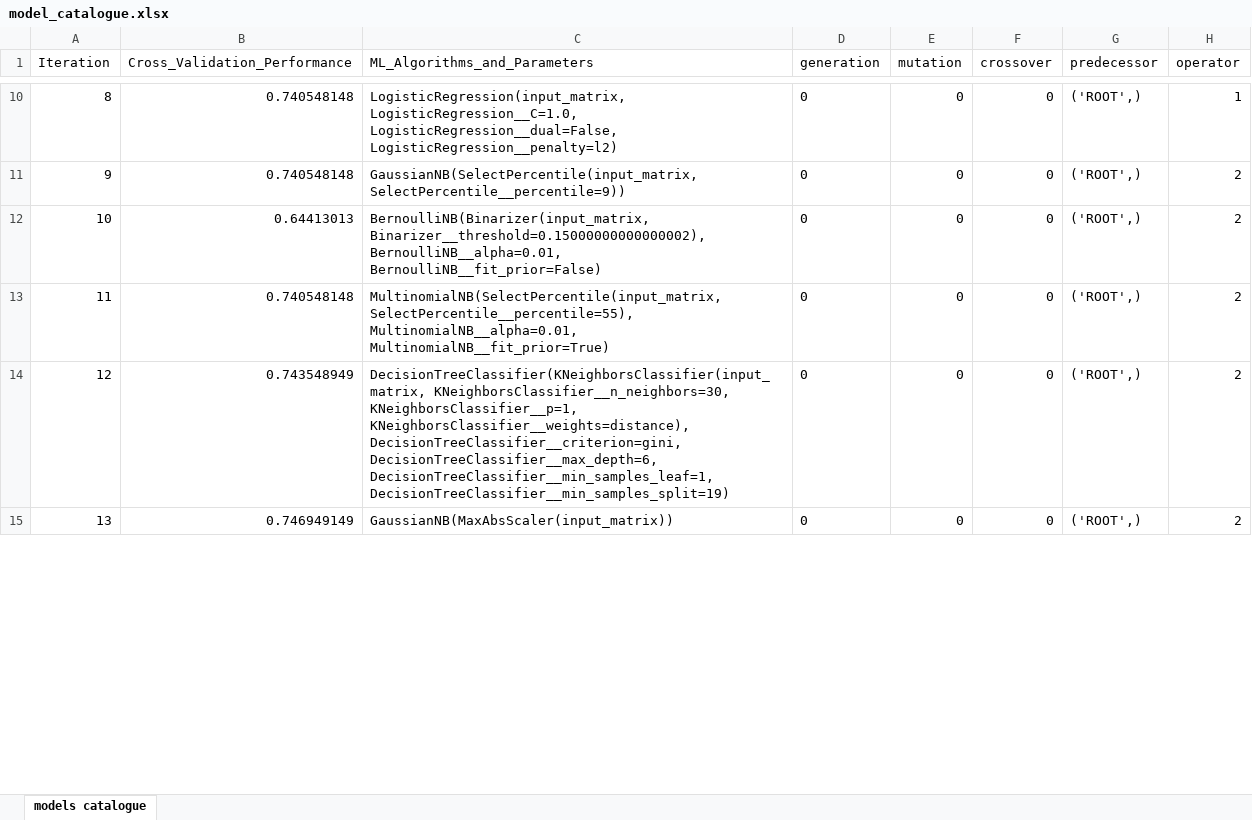
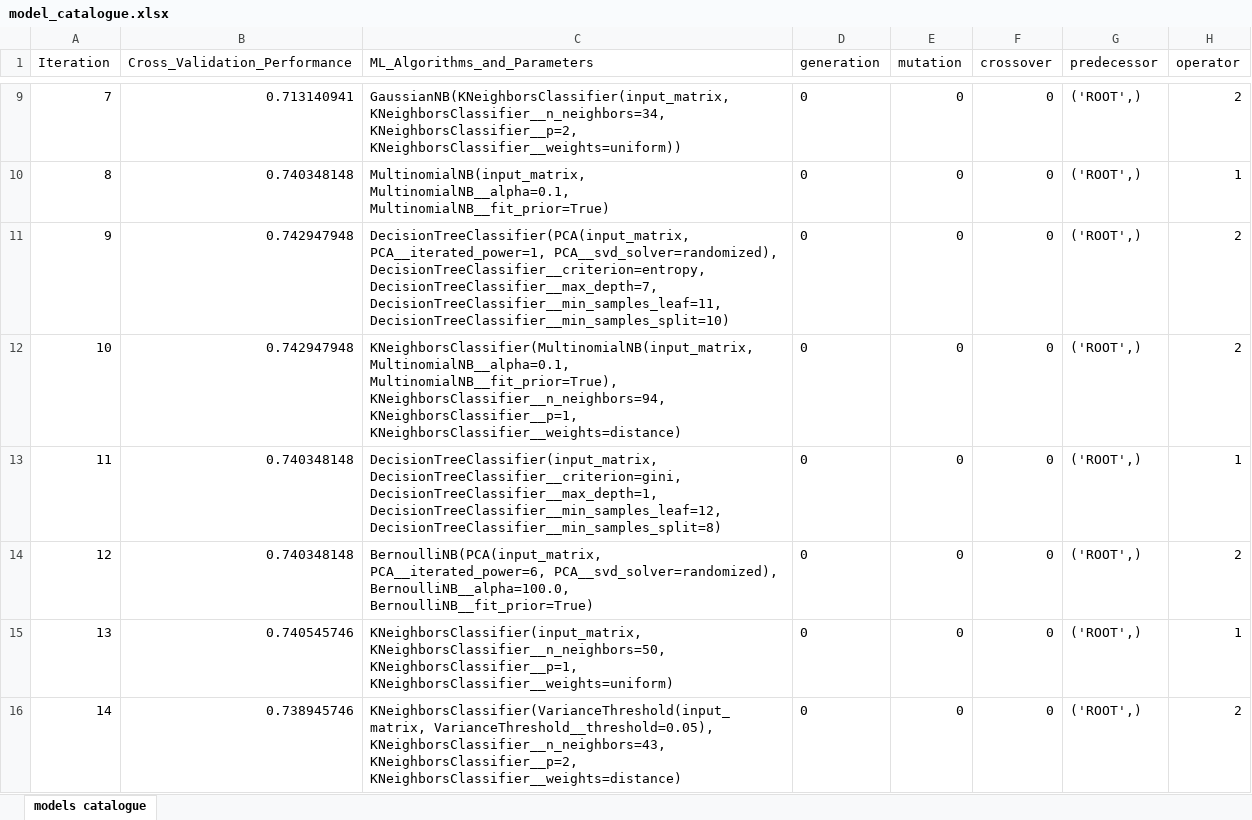
Before and after one commit to jporeilly/Machine--Learning, an Excel workbook: Lab_01_AutoML/output/model_catalogue.xlsx, sheet models catalogue, drawn as a sheet; only a part is shown, gaps mark what is left out; values as stored, in another font and other column widths than the file's, no borders; addresses are those after the commit; the diff covers the shown part only; the diff names each change by its address in the sheet, - before the commit and + after, or states it on an @@ line.

```diff
--- a/Lab_01_AutoML/output/model_catalogue.xlsx (sheet models catalogue)
+++ b/Lab_01_AutoML/output/model_catalogue.xlsx (sheet models catalogue)
@@ column A (Iteration) renumbered between rows 2 and 32 @@
+row 9: 7 | 0.713140941 | GaussianNB(KNeighborsClassifier(input_matrix, KNeighborsClassifier__n_neighbors=34, KNeighborsClassifier__p=2, KNeighborsClassifier__weights=uniform)) | 0 | 0 | 0 | ('ROOT',) | 2
-B10 (Cross_Validation_Performance): 0.740548148
+B10 (Cross_Validation_Performance): 0.740348148
-C10 (ML_Algorithms_and_Parameters): LogisticRegression(input_matrix, LogisticRegression__C=1.0, LogisticRegression__dual=False, LogisticRegression__penalty=l2)
+C10 (ML_Algorithms_and_Parameters): MultinomialNB(input_matrix, MultinomialNB__alpha=0.1, MultinomialNB__fit_prior=True)
-B11 (Cross_Validation_Performance): 0.740548148
+B11 (Cross_Validation_Performance): 0.742947948
-C11 (ML_Algorithms_and_Parameters): GaussianNB(SelectPercentile(input_matrix, SelectPercentile__percentile=9))
+C11 (ML_Algorithms_and_Parameters): DecisionTreeClassifier(PCA(input_matrix, PCA__iterated_power=1, PCA__svd_solver=randomized), DecisionTreeClassifier__criterion=entropy, DecisionTreeClassifier__max_depth=7, DecisionTreeClassifier__min_samples_leaf=11, DecisionTreeClassifier__min_samples_split=10)
-B12 (Cross_Validation_Performance): 0.64413013
+B12 (Cross_Validation_Performance): 0.742947948
-C12 (ML_Algorithms_and_Parameters): BernoulliNB(Binarizer(input_matrix, Binarizer__threshold=0.15000000000000002), BernoulliNB__alpha=0.01, BernoulliNB__fit_prior=False)
+C12 (ML_Algorithms_and_Parameters): KNeighborsClassifier(MultinomialNB(input_matrix, MultinomialNB__alpha=0.1, MultinomialNB__fit_prior=True), KNeighborsClassifier__n_neighbors=94, KNeighborsClassifier__p=1, KNeighborsClassifier__weights=distance)
+row 13: 11 | 0.740348148 | DecisionTreeClassifier(input_matrix, DecisionTreeClassifier__criterion=gini, DecisionTreeClassifier__max_depth=1, DecisionTreeClassifier__min_samples_leaf=12, DecisionTreeClassifier__min_samples_split=8) | 0 | 0 | 0 | ('ROOT',) | 1
-B14 (Cross_Validation_Performance): 0.740548148
+B14 (Cross_Validation_Performance): 0.740348148
-C14 (ML_Algorithms_and_Parameters): MultinomialNB(SelectPercentile(input_matrix, SelectPercentile__percentile=55), MultinomialNB__alpha=0.01, MultinomialNB__fit_prior=True)
+C14 (ML_Algorithms_and_Parameters): BernoulliNB(PCA(input_matrix, PCA__iterated_power=6, PCA__svd_solver=randomized), BernoulliNB__alpha=100.0, BernoulliNB__fit_prior=True)
-B15 (Cross_Validation_Performance): 0.743548949
+B15 (Cross_Validation_Performance): 0.740545746
-C15 (ML_Algorithms_and_Parameters): DecisionTreeClassifier(KNeighborsClassifier(input_matrix, KNeighborsClassifier__n_neighbors=30, KNeighborsClassifier__p=1, KNeighborsClassifier__weights=distance), DecisionTreeClassifier__criterion=gini, DecisionTreeClassifier__max_depth=6, DecisionTreeClassifier__min_samples_leaf=1, DecisionTreeClassifier__min_samples_split=19)
+C15 (ML_Algorithms_and_Parameters): KNeighborsClassifier(input_matrix, KNeighborsClassifier__n_neighbors=50, KNeighborsClassifier__p=1, KNeighborsClassifier__weights=uniform)
-H15 (operator): 2
+H15 (operator): 1
-B16 (Cross_Validation_Performance): 0.746949149
+B16 (Cross_Validation_Performance): 0.738945746
-C16 (ML_Algorithms_and_Parameters): GaussianNB(MaxAbsScaler(input_matrix))
+C16 (ML_Algorithms_and_Parameters): KNeighborsClassifier(VarianceThreshold(input_matrix, VarianceThreshold__threshold=0.05), KNeighborsClassifier__n_neighbors=43, KNeighborsClassifier__p=2, KNeighborsClassifier__weights=distance)
```
Also changed, not shown: other rows of this sheet, 4 other files.
